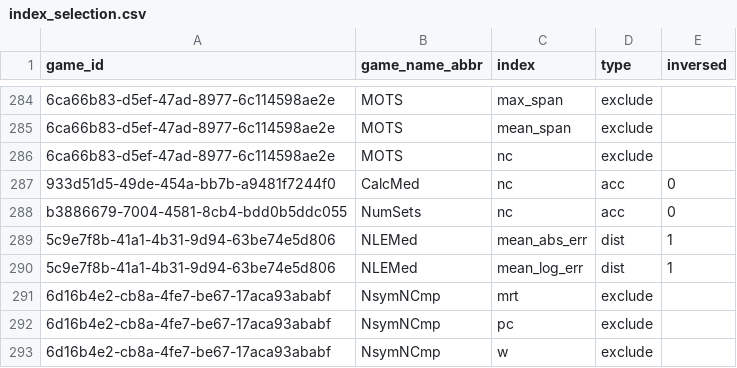
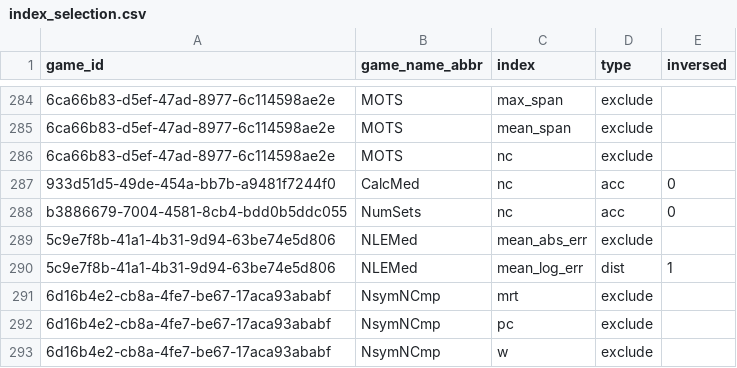
Before and after one commit to psychelzh/cogstruct-old, a CSV file: config/index_selection.csv, drawn as a sheet; only a part is shown, gaps mark what is left out; the diff names each change by its address in the sheet, - before the commit and + after, or states it on an @@ line.

Commit message:
🐞 fix(efa): exclude extra
Signed-off-by: Liang Zhang <psychelzh@outlook.com>

```diff
--- a/config/index_selection.csv
+++ b/config/index_selection.csv
-D289 (type): dist
+D289 (type): exclude
-E289 (inversed): 1
+E289 (inversed): (empty)
```
